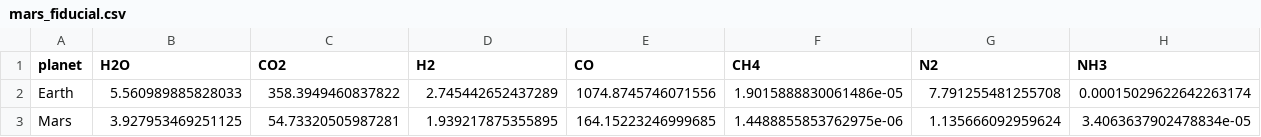
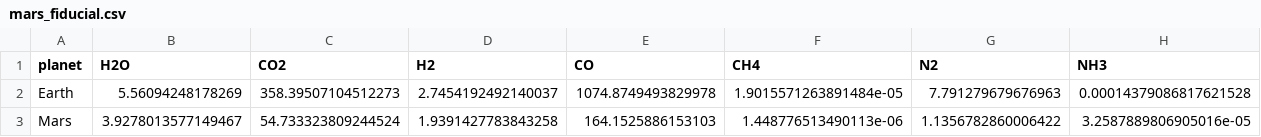
Before and after one commit to FormingWorlds/CALLIOPE, a CSV file: scripts/tutorials/data/mars_fiducial.csv, drawn as a sheet; only a part is shown; the diff covers the shown part only; the diff names each change by its address in the sheet, - before the commit and + after, or states it on an @@ line.

```diff
--- a/scripts/tutorials/data/mars_fiducial.csv
+++ b/scripts/tutorials/data/mars_fiducial.csv
-B2 (H2O): 5.560989885828033
+B2 (H2O): 5.56094248178269
-C2 (CO2): 358.3949460837822
+C2 (CO2): 358.39507104512273
-D2 (H2): 2.745442652437289
+D2 (H2): 2.7454192492140037
-E2 (CO): 1074.8745746071556
+E2 (CO): 1074.8749493829978
-F2 (CH4): 1.9015888830061486e-05
+F2 (CH4): 1.9015571263891484e-05
-G2 (N2): 7.791255481255708
+G2 (N2): 7.791279679676963
-H2 (NH3): 0.00015029622642263174
+H2 (NH3): 0.00014379086817621528
-B3 (H2O): 3.927953469251125
+B3 (H2O): 3.9278013577149467
-C3 (CO2): 54.73320505987281
+C3 (CO2): 54.733323809244524
-D3 (H2): 1.939217875355895
+D3 (H2): 1.9391427783843258
-E3 (CO): 164.15223246999685
+E3 (CO): 164.1525886153103
-F3 (CH4): 1.4488855853762975e-06
+F3 (CH4): 1.448776513490113e-06
-G3 (N2): 1.135666092959624
+G3 (N2): 1.1356782860006422
-H3 (NH3): 3.4063637902478834e-05
+H3 (NH3): 3.2587889806905016e-05
```
Also changed, not shown: 12 edited cells elsewhere in this file, scripts/tutorials/data/coupled_loop.csv, scripts/tutorials/data/earth_fiducial.csv, 32 other files.
